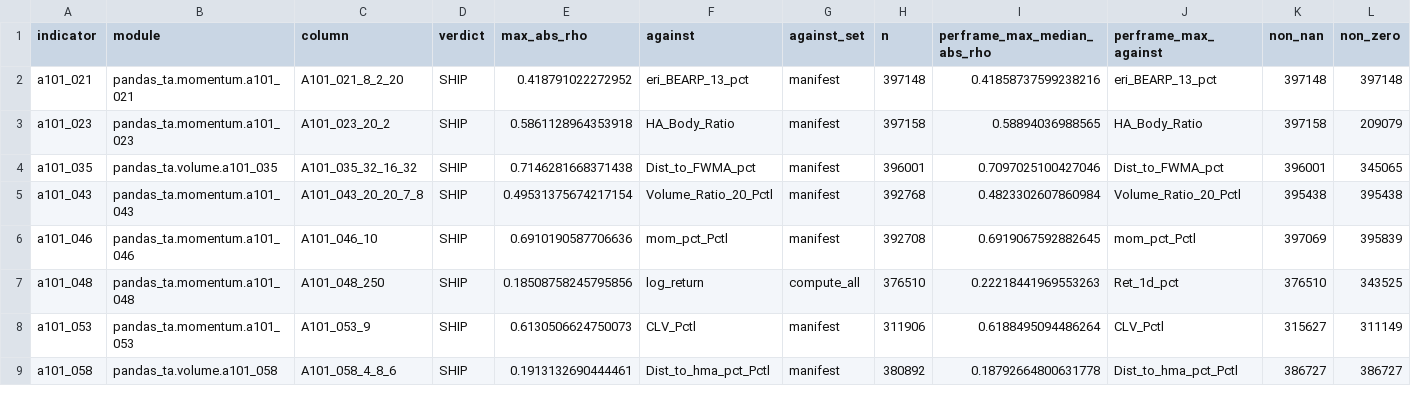
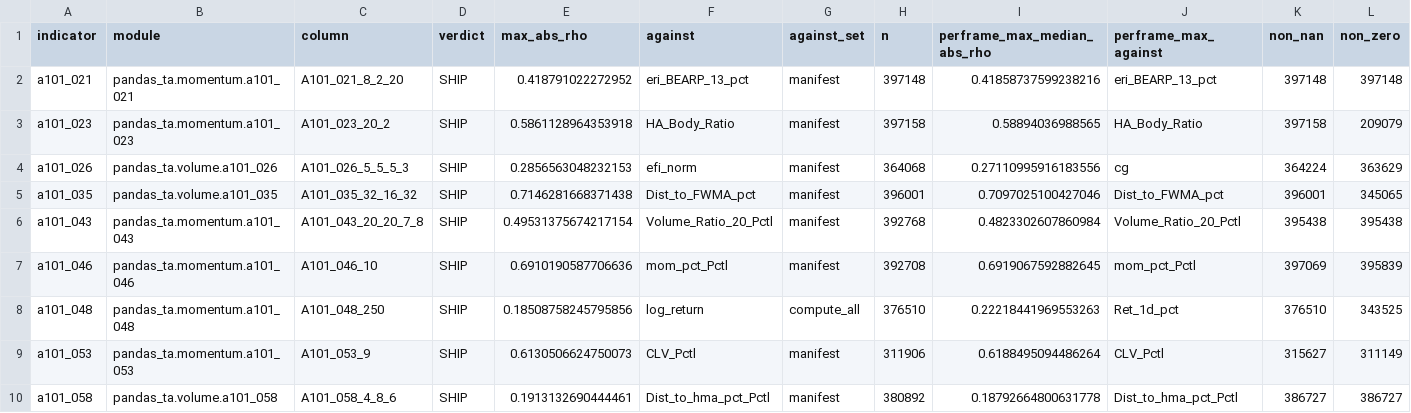
Before and after one commit to TolgaUyanik/PandasTa, a CSV file: docs/gate_e_ledger.csv, drawn as a sheet; only a part is shown; rows hold the shown columns only; the diff names each change by its address in the sheet, - before the commit and + after, or states it on an @@ line.

Commit message:
A101-026: record Gate E ledger row (SHIP, max|rho| 0.2857 vs efi_norm). Refs #44

```diff
--- a/docs/gate_e_ledger.csv
+++ b/docs/gate_e_ledger.csv
+row 4: a101_026 | pandas_ta.volume.a101_026 | A101_026_5_5_5_3 | SHIP | 0.2856563048232153 | efi_norm | manifest | 364068 | 0.27110995916183556 | cg | 364224 | 363629
```
